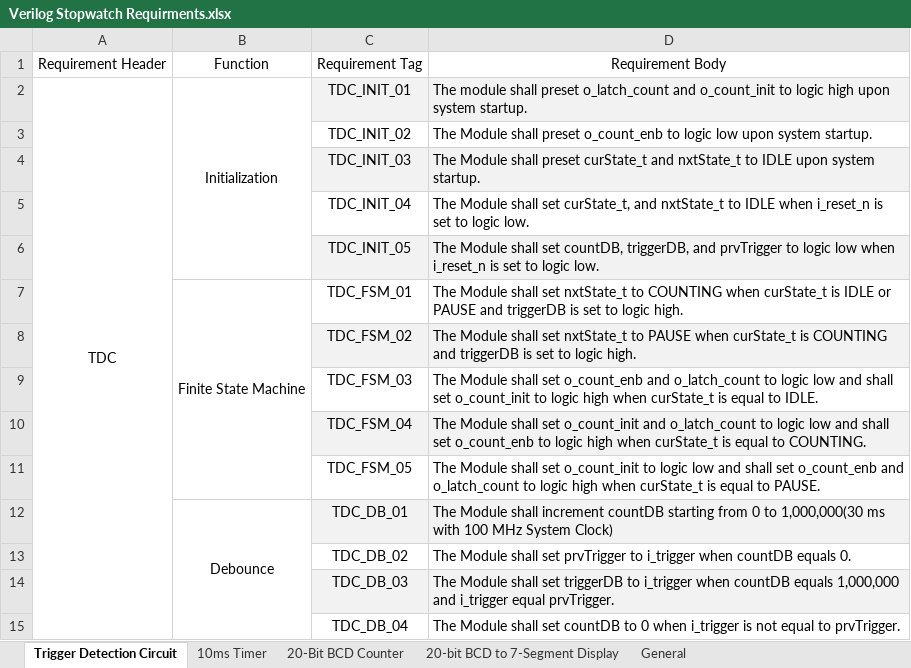
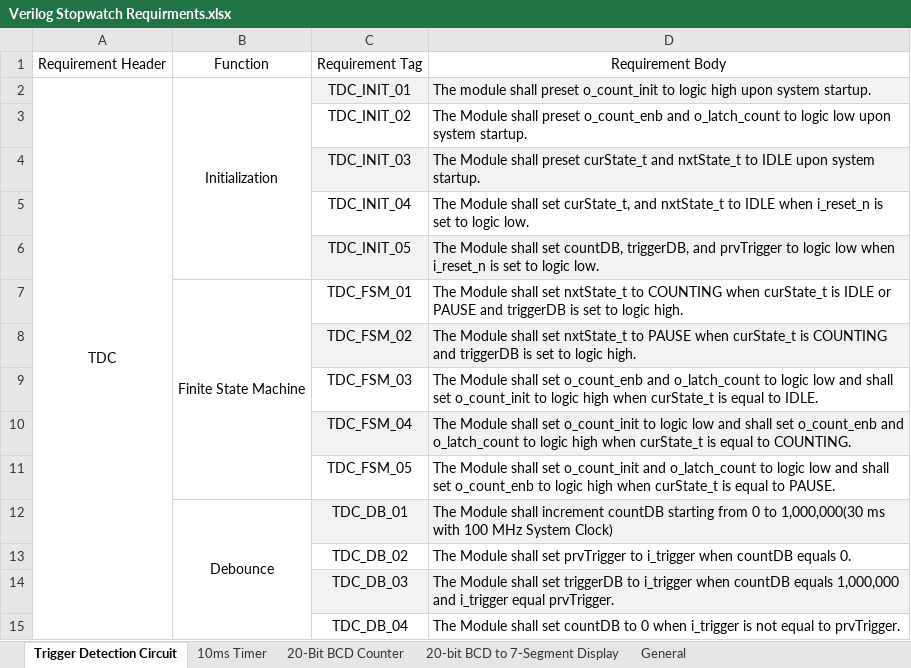
Before and after one commit to ColinFritzLtts/Verilog_Stopwatch, an Excel workbook: Life_Cycle_Data/Requirements_Docs/Verilog Stopwatch Requirments.xlsx, sheet Trigger Detection Circuit, drawn as a sheet; values as stored, in another font and other column widths than the file's, no borders; the diff names each change by its address in the sheet, - before the commit and + after, or states it on an @@ line.

```diff
--- a/Life_Cycle_Data/Requirements_Docs/Verilog Stopwatch Requirments.xlsx (sheet Trigger Detection Circuit)
+++ b/Life_Cycle_Data/Requirements_Docs/Verilog Stopwatch Requirments.xlsx (sheet Trigger Detection Circuit)
-D2: …shall preset o_latch_count and o_count_init to…
+D2: …shall preset o_count_init to…
-D3: …preset o_count_enb to logic…
+D3: …preset o_count_enb and o_latch_count to logic…
-D10: …set o_count_init and o_latch_count to logic low and shall set o_count_enb to logic…
+D10: …set o_count_init to logic low and shall set o_count_enb and o_latch_count to logic…
-D11: …set o_count_init to logic low and shall set o_count_enb and o_latch_count to logic…
+D11: …set o_count_init and o_latch_count to logic low and shall set o_count_enb to logic…
```
Also changed, not shown: Life_Cycle_Data/Testcases/Verilog Stopwatch Testcases.xlsx.
